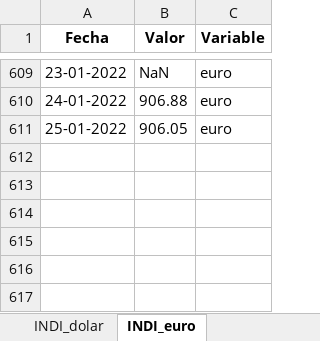
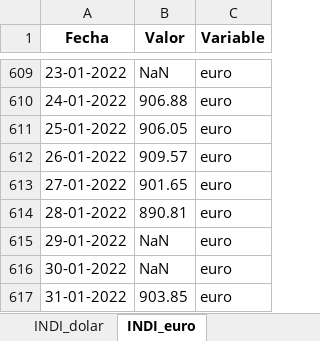
Before and after one commit to Sud-Austral/ENERGIA, an Excel workbook: Indicadores Diarios/Indicadores_Diarios.xlsx, sheet INDI_euro, drawn as a sheet; only a part is shown, gaps mark what is left out; values as stored, in another font and other column widths than the file's, no borders; the diff names each change by its address in the sheet, - before the commit and + after, or states it on an @@ line.

```diff
--- a/Indicadores Diarios/Indicadores_Diarios.xlsx (sheet INDI_euro)
+++ b/Indicadores Diarios/Indicadores_Diarios.xlsx (sheet INDI_euro)
+row 612: 26-01-2022 | 909.57 | euro
+row 613: 27-01-2022 | 901.65 | euro
+row 614: 28-01-2022 | 890.81 | euro
+row 615: 29-01-2022 | NaN | euro
+row 616: 30-01-2022 | NaN | euro
+row 617: 31-01-2022 | 903.85 | euro
```
Also changed, not shown: sheet INDI_dolar.
